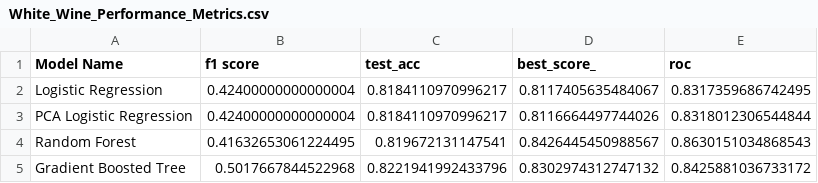
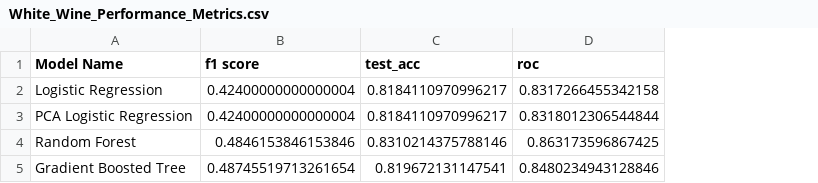
Before and after one commit to clementchen163/Wine-Quality, a CSV file: 4. Modeling/Model Metrics/White Wine/White_Wine_Performance_Metrics.csv, drawn as a sheet; removed rows and columns are numbered as before the commit, all else as after; the diff names each change by its address in the sheet, - before the commit and + after, or states it on an @@ line.

```diff
--- a/4. Modeling/Model Metrics/White Wine/White_Wine_Performance_Metrics.csv
+++ b/4. Modeling/Model Metrics/White Wine/White_Wine_Performance_Metrics.csv
-column D (best_score_), rows 2-5: 0.8117405635484067 | 0.8116664497744026 | 0.8426445450988567 | 0.8302974312747132
-D2 (roc): 0.8317359686742495
+D2 (roc): 0.8317266455342158
-B4 (f1 score): 0.41632653061224495
+B4 (f1 score): 0.4846153846153846
-C4 (test_acc): 0.819672131147541
+C4 (test_acc): 0.8310214375788146
-D4 (roc): 0.8630151034868543
+D4 (roc): 0.863173596867425
-B5 (f1 score): 0.5017667844522968
+B5 (f1 score): 0.48745519713261654
-C5 (test_acc): 0.8221941992433796
+C5 (test_acc): 0.819672131147541
-D5 (roc): 0.8425881036733172
+D5 (roc): 0.8480234943128846
```
Also changed, not shown: 4. Modeling/Model Metrics/Red Wine/Red_Wine_Performance_Metrics.csv, 21 other files.
